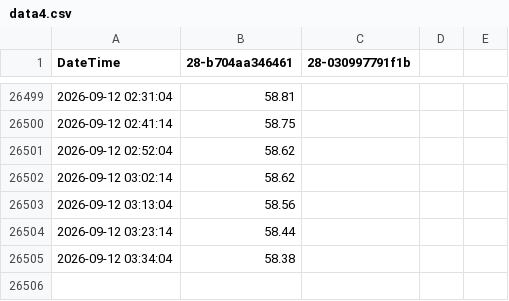
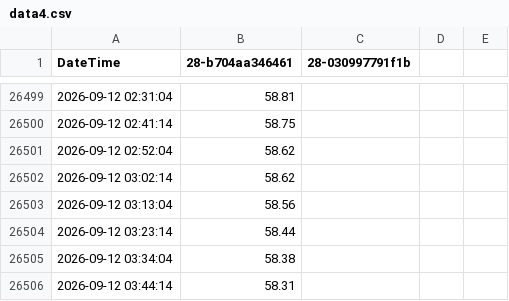
Before and after one commit to HonzaMat664/nas-web, a CSV file: data/data4.csv, drawn as a sheet; only a part is shown, gaps mark what is left out; the diff names each change by its address in the sheet, - before the commit and + after, or states it on an @@ line.

```diff
--- a/data/data4.csv
+++ b/data/data4.csv
+row 26506: 2026-09-12 03:44:14 | 58.31
```
Also changed, not shown: 3 other files.
